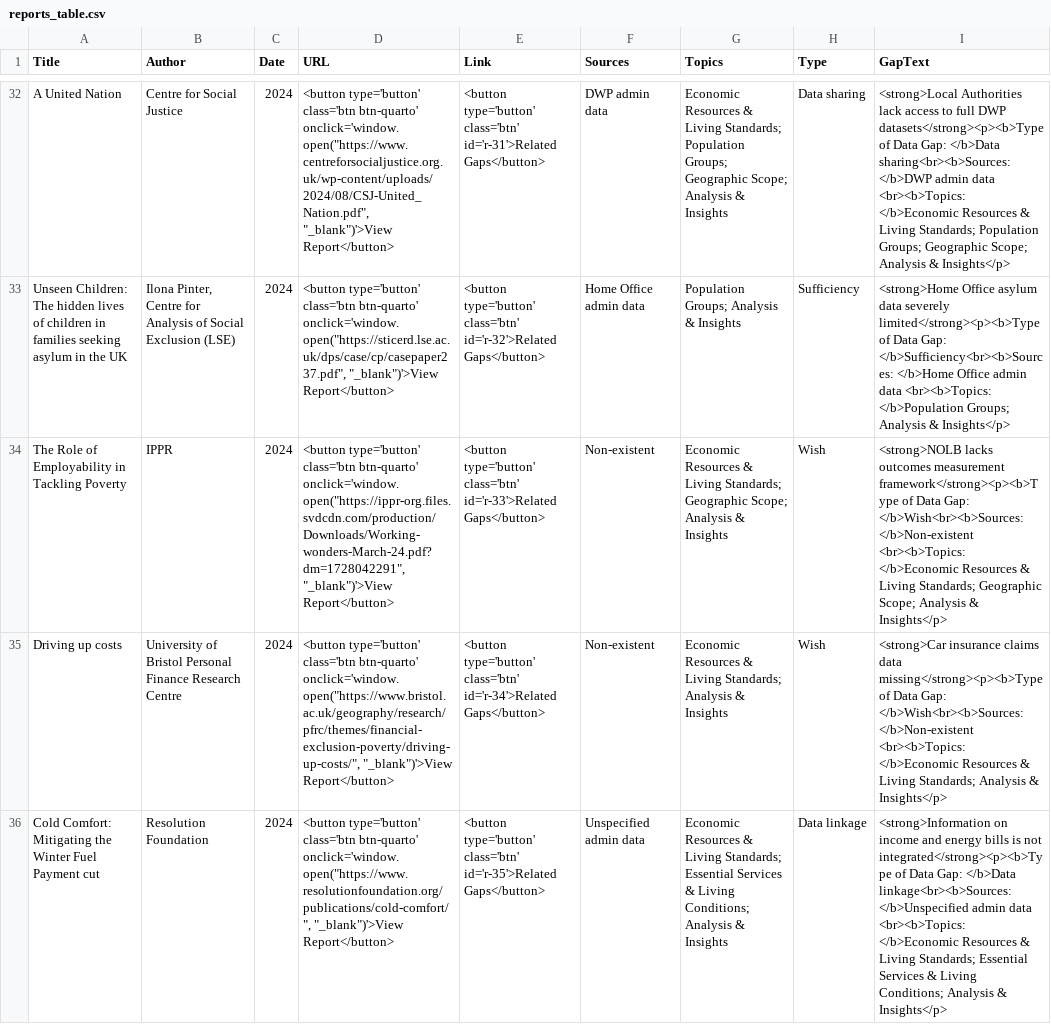
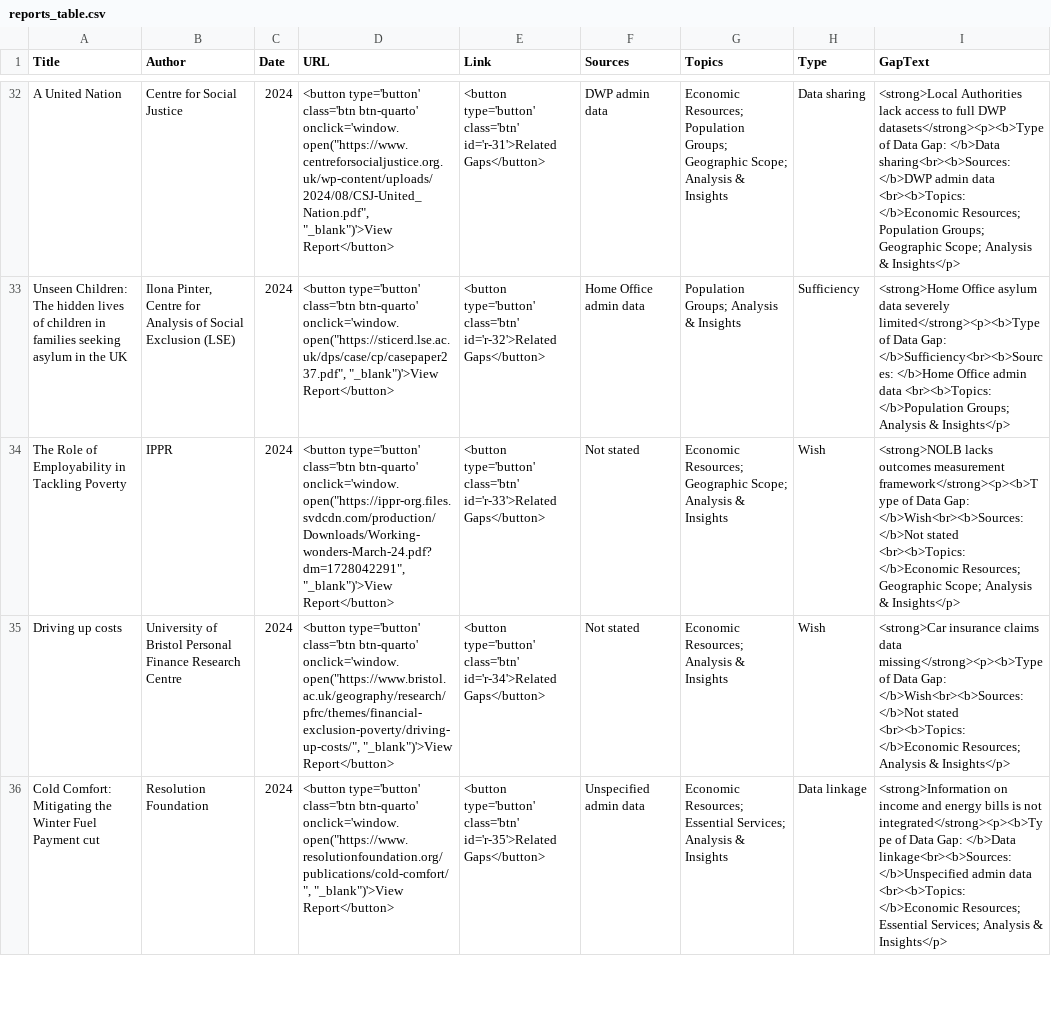
Before and after one commit to royal-statistical-society/poverty-data-gaps, a CSV file: data/reports_table.csv, drawn as a sheet; only a part is shown, gaps mark what is left out; the diff covers the shown part only; the diff names each change by its address in the sheet, - before the commit and + after, or states it on an @@ line.

```diff
--- a/data/reports_table.csv
+++ b/data/reports_table.csv
-G32 (Topics): Economic Resources & Living Standards; Population Groups;…
+G32 (Topics): Economic Resources; Population Groups;…
-I32 (GapText): …<br><b>Topics: </b>Economic Resources & Living Standards; Population Groups;…
+I32 (GapText): …<br><b>Topics: </b>Economic Resources; Population Groups;…
-F34:F35 (Sources): Non-existent
+F34:F35 (Sources): Not stated
-G34 (Topics): Economic Resources & Living Standards; Geographic Scope;…
+G34 (Topics): Economic Resources; Geographic Scope;…
-I34 (GapText): …Gap: </b>Wish<br><b>Sources: </b>Non-existent <br><b>Topics: </b>Economic Resources & Living Standards; Geographic Scope;…
+I34 (GapText): …Gap: </b>Wish<br><b>Sources: </b>Not stated <br><b>Topics: </b>Economic Resources; Geographic Scope;…
-G35 (Topics): Economic Resources & Living Standards; Analysis &…
+G35 (Topics): Economic Resources; Analysis &…
-I35 (GapText): …Gap: </b>Wish<br><b>Sources: </b>Non-existent <br><b>Topics: </b>Economic Resources & Living Standards; Analysis &…
+I35 (GapText): …Gap: </b>Wish<br><b>Sources: </b>Not stated <br><b>Topics: </b>Economic Resources; Analysis &…
-G36 (Topics): Economic Resources & Living Standards; Essential Services & Living Conditions; Analysis &…
+G36 (Topics): Economic Resources; Essential Services; Analysis &…
-I36 (GapText): …<br><b>Topics: </b>Economic Resources & Living Standards; Essential Services & Living Conditions; Analysis &…
+I36 (GapText): …<br><b>Topics: </b>Economic Resources; Essential Services; Analysis &…
```
Also changed, not shown: 151 edited cells elsewhere in this file, data/data_gaps_table.csv, 20 other files.
